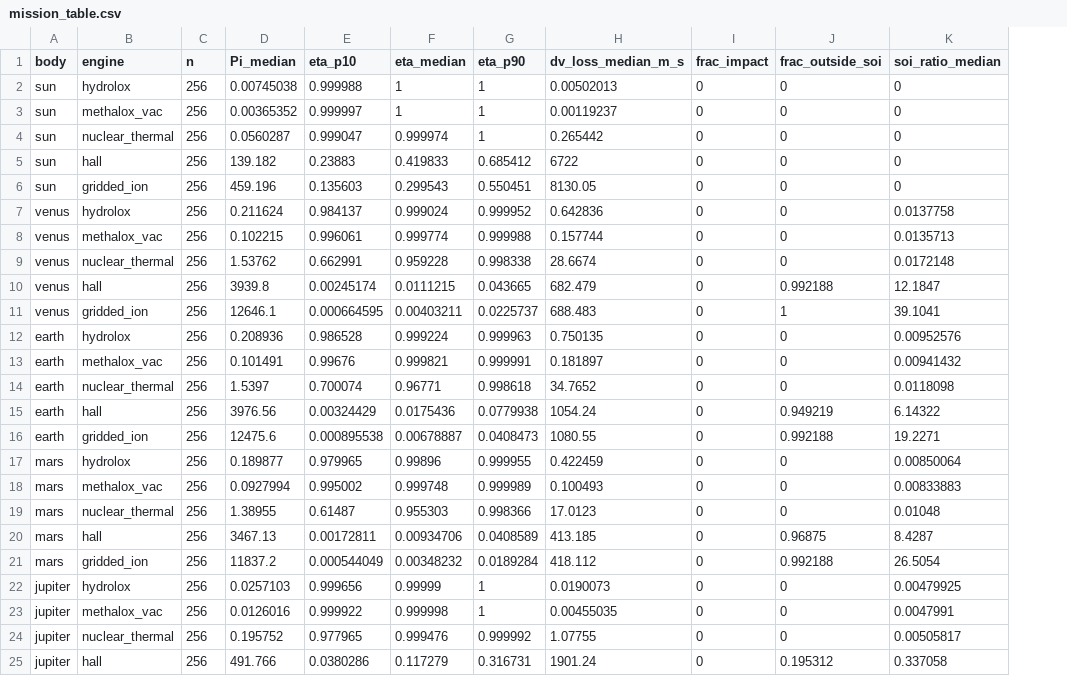
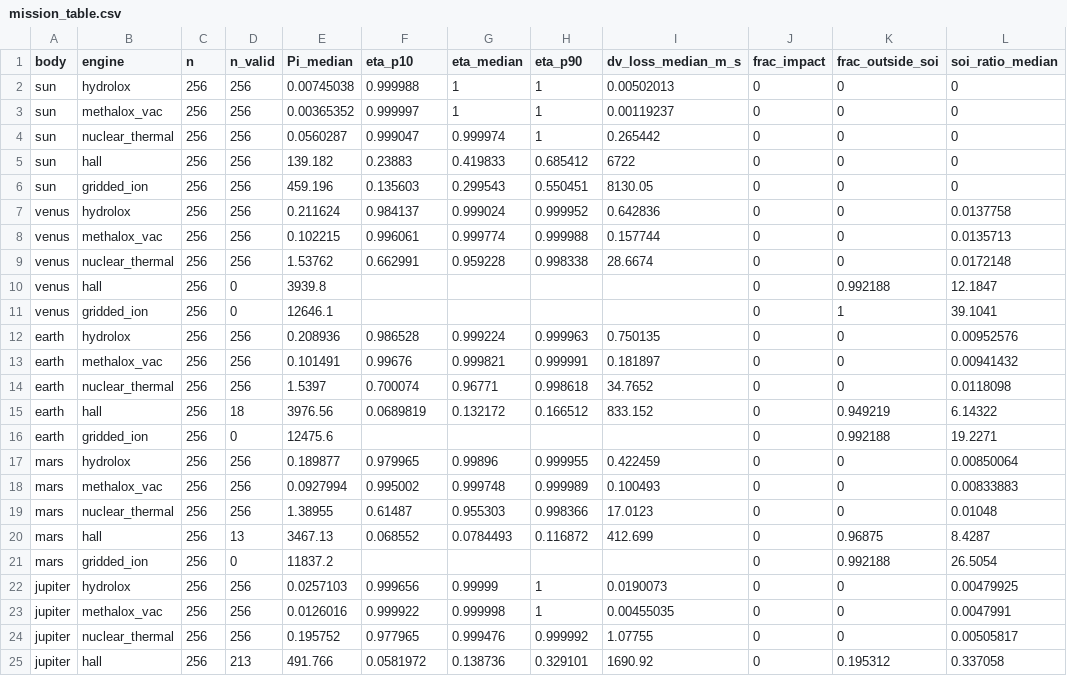
Before and after one commit to vyom-aggarwal/oberth-efficiency-atlas, a CSV file: figures/mission_table.csv, drawn as a sheet; only a part is shown; addresses are those after the commit; the diff covers the shown part only; the diff names each change by its address in the sheet, - before the commit and + after, or states it on an @@ line.

Commit message:
Regenerate mission atlas with SOI grey-out

```diff
--- a/figures/mission_table.csv
+++ b/figures/mission_table.csv
+column D (n_valid), rows 2-25: 256 | 256 | 256 | 256 | 256 | 256 | 256 | 256 | 0 | 0 | 256 | 256 | 256 | 18 | 0 | 256 | 256 | 256 | 13 | 0 | 256 | 256 | 256 | 213
-F10 (eta_p10): 0.00245174
+F10 (eta_p10): (empty)
-G10 (eta_median): 0.0111215
+G10 (eta_median): (empty)
-H10 (eta_p90): 0.043665
+H10 (eta_p90): (empty)
-I10 (dv_loss_median_m_s): 682.479
+I10 (dv_loss_median_m_s): (empty)
-F11 (eta_p10): 0.000664595
+F11 (eta_p10): (empty)
-G11 (eta_median): 0.00403211
+G11 (eta_median): (empty)
-H11 (eta_p90): 0.0225737
+H11 (eta_p90): (empty)
-I11 (dv_loss_median_m_s): 688.483
+I11 (dv_loss_median_m_s): (empty)
-F15 (eta_p10): 0.00324429
+F15 (eta_p10): 0.0689819
-G15 (eta_median): 0.0175436
+G15 (eta_median): 0.132172
-H15 (eta_p90): 0.0779938
+H15 (eta_p90): 0.166512
-I15 (dv_loss_median_m_s): 1054.24
+I15 (dv_loss_median_m_s): 833.152
-F16 (eta_p10): 0.000895538
+F16 (eta_p10): (empty)
-G16 (eta_median): 0.00678887
+G16 (eta_median): (empty)
-H16 (eta_p90): 0.0408473
+H16 (eta_p90): (empty)
-I16 (dv_loss_median_m_s): 1080.55
+I16 (dv_loss_median_m_s): (empty)
-F20 (eta_p10): 0.00172811
+F20 (eta_p10): 0.068552
-G20 (eta_median): 0.00934706
+G20 (eta_median): 0.0784493
-H20 (eta_p90): 0.0408589
+H20 (eta_p90): 0.116872
-I20 (dv_loss_median_m_s): 413.185
+I20 (dv_loss_median_m_s): 412.699
-F21 (eta_p10): 0.000544049
+F21 (eta_p10): (empty)
-G21 (eta_median): 0.00348232
+G21 (eta_median): (empty)
-H21 (eta_p90): 0.0189284
+H21 (eta_p90): (empty)
-I21 (dv_loss_median_m_s): 418.112
+I21 (dv_loss_median_m_s): (empty)
-F25 (eta_p10): 0.0380286
+F25 (eta_p10): 0.0581972
-G25 (eta_median): 0.117279
+G25 (eta_median): 0.138736
-H25 (eta_p90): 0.316731
+H25 (eta_p90): 0.329101
-I25 (dv_loss_median_m_s): 1901.24
+I25 (dv_loss_median_m_s): 1690.92
```
Also changed, not shown: 52 edited cells elsewhere in this file, 1 other file.
